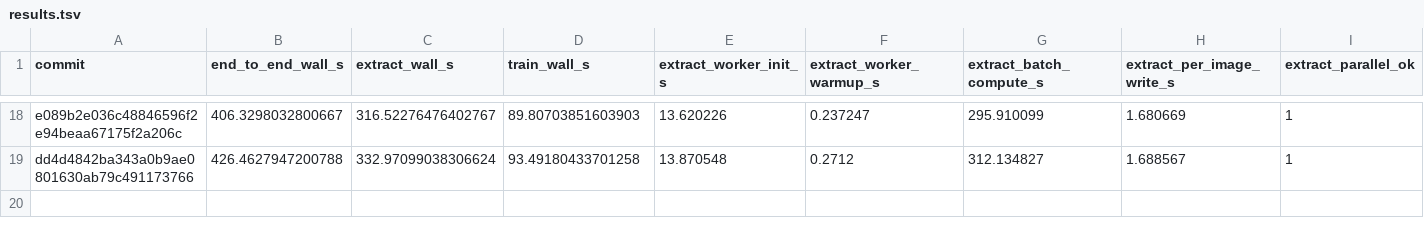
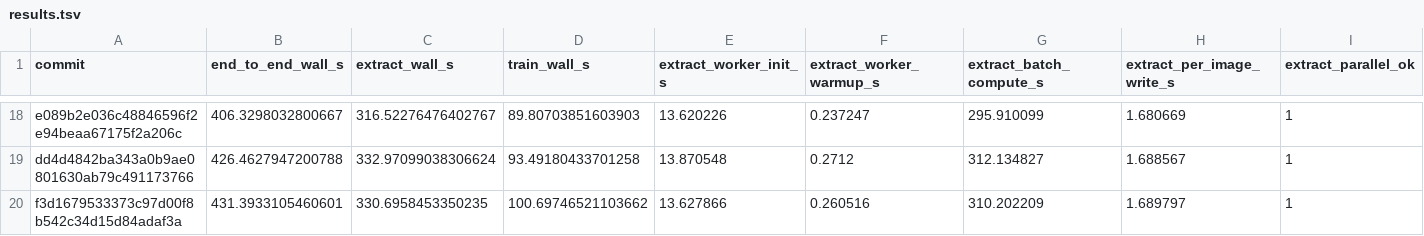
Before and after one commit to sadanand1120/f3rm, a TSV file: results.tsv, drawn as a sheet; only a part is shown, gaps mark what is left out; rows hold the shown columns only; the diff names each change by its address in the sheet, - before the commit and + after, or states it on an @@ line.

Commit message:
Record exp20 and restore exp16 extractor

```diff
--- a/results.tsv
+++ b/results.tsv
+row 20: f3d1679533373c97d00f8b542c34d15d84adaf3a | 431.3933105460601 | 330.6958453350235 | 100.69746521103662 | 13.627866 | 0.260516 | 310.202209 | 1.689797 | 1
```
Also changed, not shown: 2 other files.
